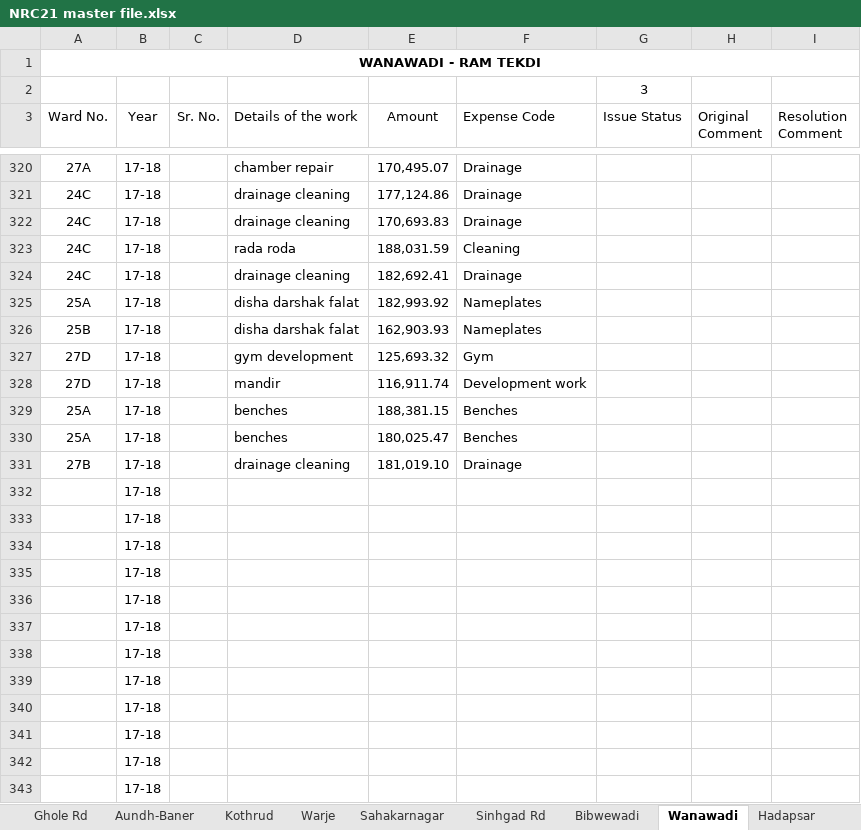
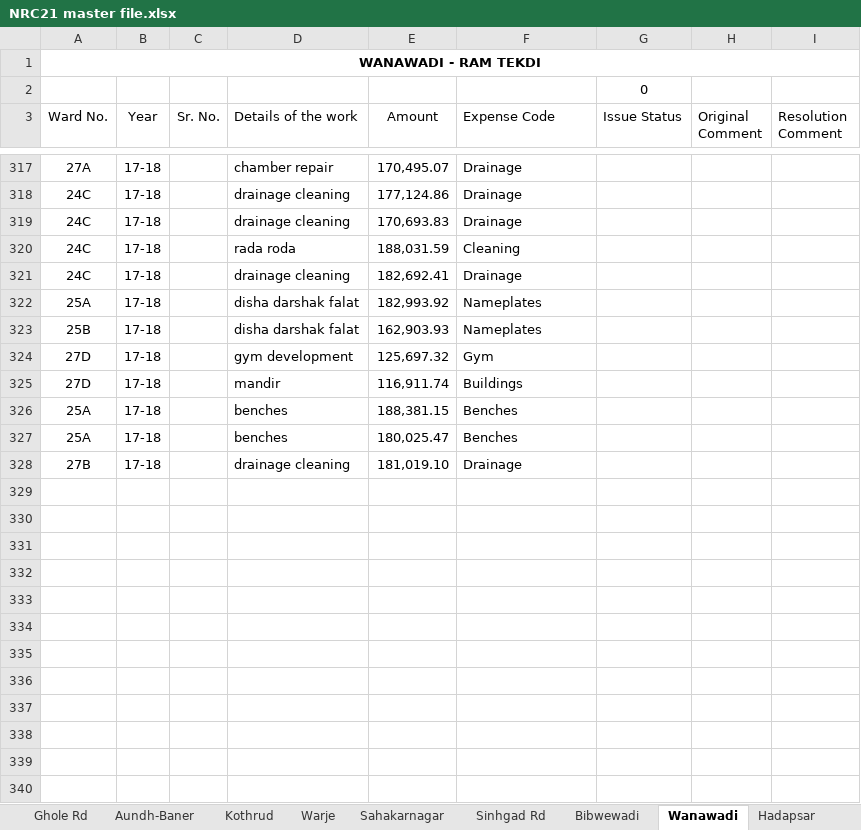
Before and after one commit to devadigayatish/nagarsevak_report_card, an Excel workbook: uploads/data-files/NRC21 master file.xlsx, sheet Wanawadi, drawn as a sheet; only a part is shown, gaps mark what is left out; values as stored, in another font and other column widths than the file's, no borders; charts and pictures and conditional formats not drawn; removed rows and columns are numbered as before the commit, all else as after; the diff covers the shown part only; the diff names each change by its address in the sheet, - before the commit and + after, or states it on an @@ line.

```diff
--- a/uploads/data-files/NRC21 master file.xlsx (sheet Wanawadi)
+++ b/uploads/data-files/NRC21 master file.xlsx (sheet Wanawadi)
-G2 (Issue Status): 3
+G2 (Issue Status): 0
-E324 (Amount): 125,693.32
+E324 (Amount): 125,697.32
-F325 (Expense Code): Development work
+F325 (Expense Code): Buildings
-row 332:  | 17-18
-row 333:  | 17-18
-row 334:  | 17-18
-row 335:  | 17-18
-row 336:  | 17-18
-row 337:  | 17-18
-row 338:  | 17-18
-row 339:  | 17-18
-row 340:  | 17-18
-row 341:  | 17-18
-row 342:  | 17-18
-row 343:  | 17-18
```
Also changed, not shown: 662 removed rows and 109 edited cells elsewhere in this sheet, sheet Kasba, sheet QuestionsAsked Master, sheet Sinhgad Rd, sheet Kondhwa, sheet Expenses Master, sheet Attendance Master, 3 more sheets, 1 other file.
